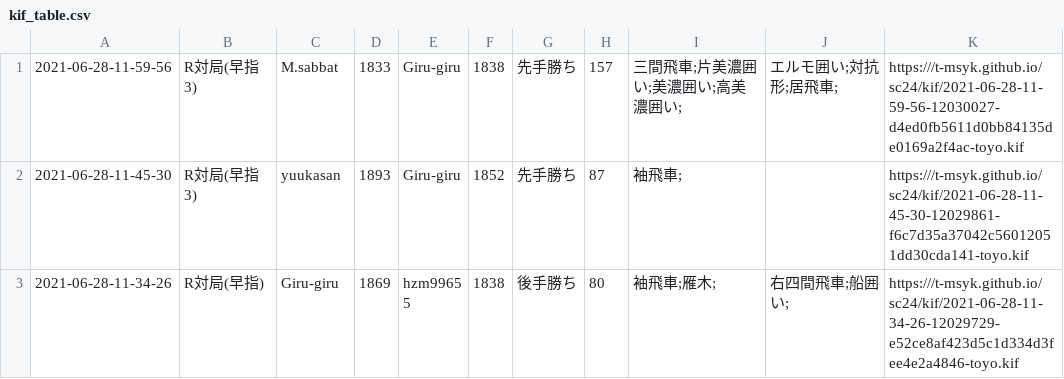
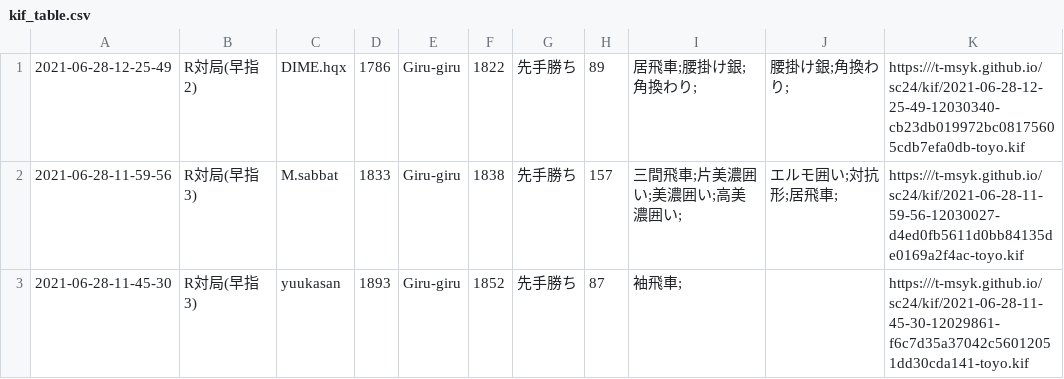
Before and after one commit to t-msyk/t-msyk.github.io, a CSV file: sc24/kif_table.csv, drawn as a sheet; only a part is shown; the shorter side is filled out with more unchanged rows.

Commit message:
Add data

```diff
--- a/sc24/kif_table.csv
+++ b/sc24/kif_table.csv
@@ -1 +1,2 @@
+2021-06-28-12-25-49,R対局(早指2),DIME.hqx,1786,Giru-giru,1822,先手勝ち,89,居飛車;腰掛け銀;角換わり;,腰掛け銀;角換わり;,https:///t-msyk.github.io/sc24/kif/2021-06-28-12-25-49-12030340-cb23db019972bc08175605cdb7efa0db-toyo.kif
 2021-06-28-11-59-56,R対局(早指3),M.sabbat,1833,Giru-giru,1838,先手勝ち,157,三間飛車;片美濃囲い;美濃囲い;高美濃囲い;,エルモ囲い;対抗形;居飛車;,https:///t-msyk.github.io/sc24/kif/2021-06-28-11-59-56-12030027-d4ed0fb5611d0bb84135de0169a2f4ac-toyo.kif
```
Also changed, not shown: 2 other files.
